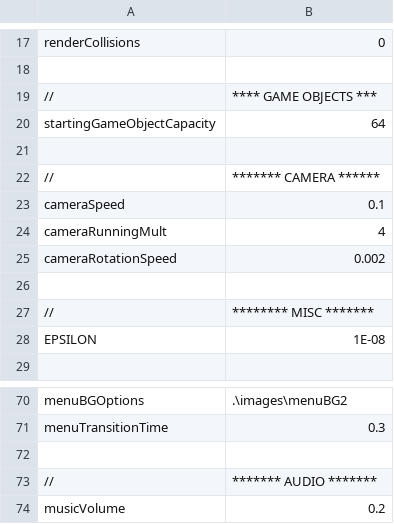
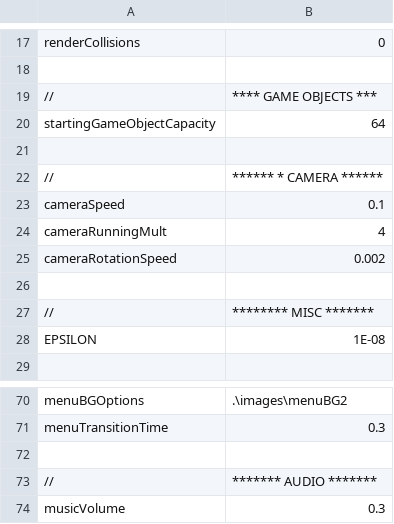
Before and after one commit to jonathantompson/hungrybee, a CSV file: hungrybee/hungrybee/gameSettings/settings.csv, drawn as a sheet; only a part is shown, gaps mark what is left out.

```diff
--- a/hungrybee/hungrybee/gameSettings/settings.csv
+++ b/hungrybee/hungrybee/gameSettings/settings.csv
@@ -21,3 +21,3 @@ startingGameObjectCapacity,64
 
-//,   ******* CAMERA ******
+//,   ****** * CAMERA ******
 cameraSpeed,0.1
@@ -73,2 +73,2 @@ menuTransitionTime,0.3
 //,   ******* AUDIO *******
-musicVolume,0.2
+musicVolume,0.3
```
Also changed, not shown: hungrybee/hungrybee/bin/x86/Release/gameSettings/settings.csv, 13 other files.
